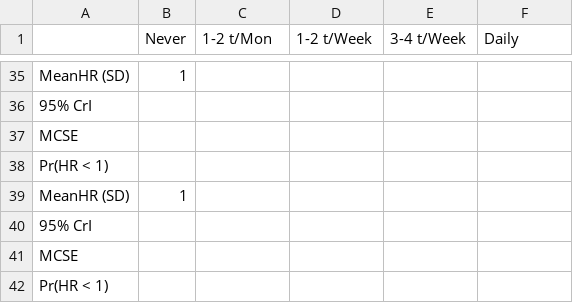
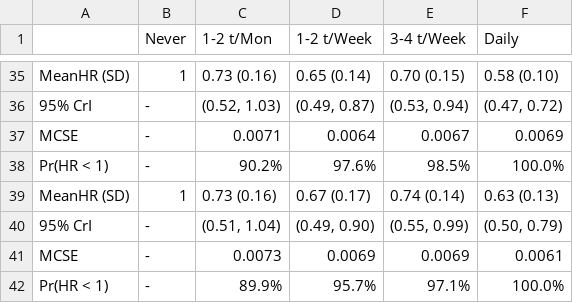
Before and after one commit to winterwang/JACC_bayesian, a CSV file: Paperfolder/tab/HRAFTweib.csv, drawn as a sheet; only a part is shown, gaps mark what is left out; removed rows and columns are numbered as before the commit, all else as after; the diff covers the shown part only; the diff names each change by its address in the sheet, - before the commit and + after, or states it on an @@ line.

```diff
--- a/Paperfolder/tab/HRAFTweib.csv
+++ b/Paperfolder/tab/HRAFTweib.csv
-C35 (1-2 t/Mon): (empty)
+C35 (1-2 t/Mon): 0.73 (0.16)
-D35 (1-2 t/Week): (empty)
+D35 (1-2 t/Week): 0.65 (0.14)
-E35 (3-4 t/Week): (empty)
+E35 (3-4 t/Week): 0.70 (0.15)
-F35 (Daily): (empty)
+F35 (Daily): 0.58 (0.10)
-row 36: 95% CrI
-row 37: MCSE
-row 38: Pr(HR < 1)
+row 36: 95% CrI | - | (0.52, 1.03) | (0.49, 0.87) | (0.53, 0.94) | (0.47, 0.72)
+row 37: MCSE | - | 0.0071 | 0.0064 | 0.0067 | 0.0069
+row 38: Pr(HR < 1) | - | 90.2% | 97.6% | 98.5% | 100.0%
-C39 (1-2 t/Mon): (empty)
+C39 (1-2 t/Mon): 0.73 (0.16)
-D39 (1-2 t/Week): (empty)
+D39 (1-2 t/Week): 0.67 (0.17)
-E39 (3-4 t/Week): (empty)
+E39 (3-4 t/Week): 0.74 (0.14)
-F39 (Daily): (empty)
+F39 (Daily): 0.63 (0.13)
-row 40: 95% CrI
-row 41: MCSE
-row 42: Pr(HR < 1)
+row 40: 95% CrI | - | (0.51, 1.04) | (0.49, 0.90) | (0.55, 0.99) | (0.50, 0.79)
+row 41: MCSE | - | 0.0073 | 0.0069 | 0.0069 | 0.0061
+row 42: Pr(HR < 1) | - | 89.9% | 95.7% | 97.1% | 100.0%
```
Also changed, not shown: 9 added rows, 9 removed rows and 19 edited cells elsewhere in this file, 5 other files.
